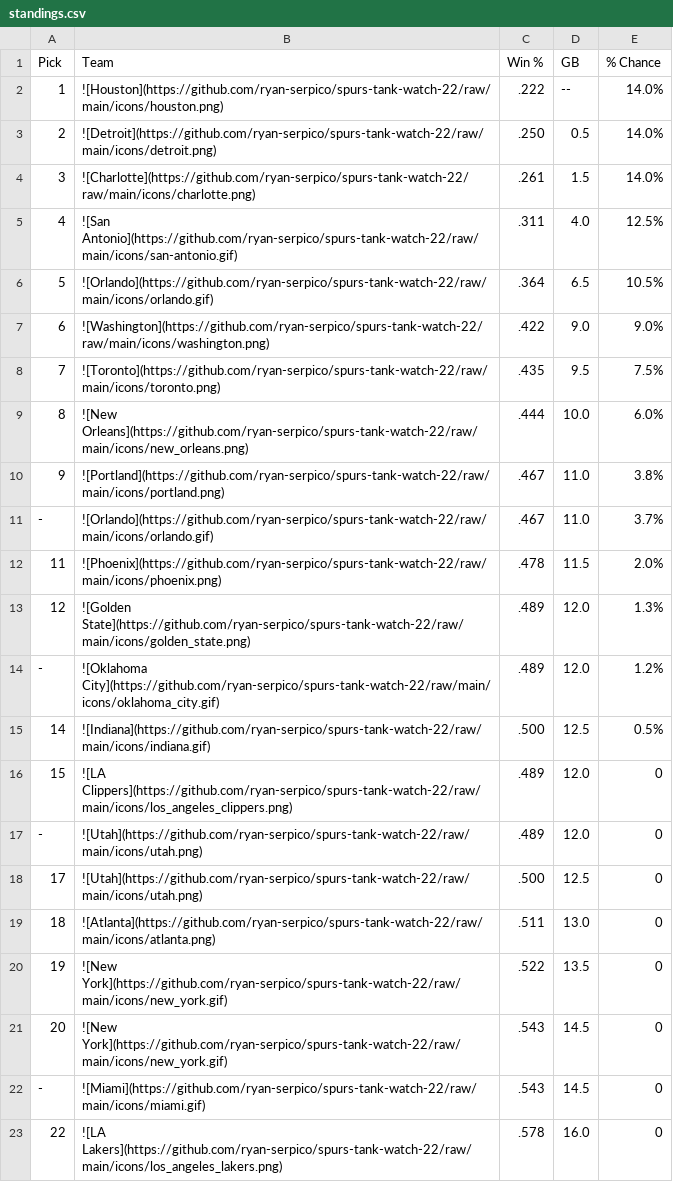
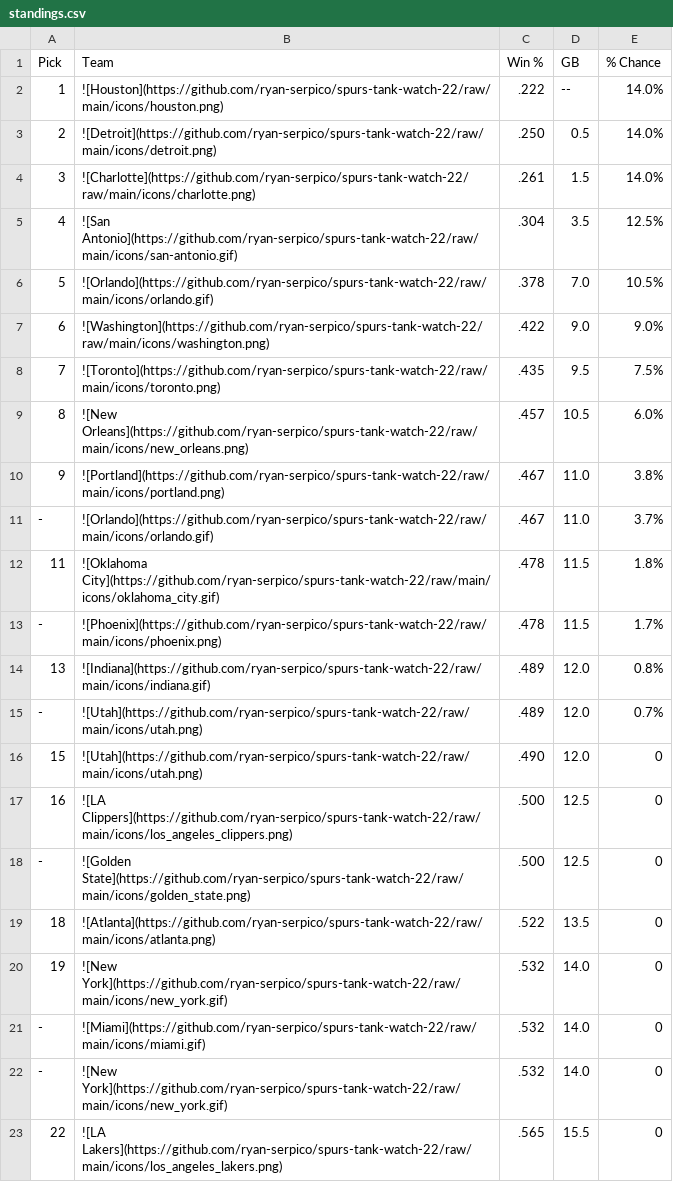
Before and after one commit to ryan-serpico/spurs-tank-watch-22, a CSV file: output/standings.csv, drawn as a sheet; only a part is shown; the diff covers the shown part only.

Commit message:
Latest data: Sat Jan 21 09:01:25 UTC 2023

```diff
--- a/output/standings.csv
+++ b/output/standings.csv
@@ -4,20 +4,20 @@ Pick,Team,Win %,GB,% Chance
 3,![Charlotte](https://github.com/ryan-serpico/spurs-tank-watch-22/raw/main/icons/charlotte.png),.261,1.5,14.0%
-4,![San Antonio](https://github.com/ryan-serpico/spurs-tank-watch-22/raw/main/icons/san-antonio.gif),.311,4.0,12.5%
-5,![Orlando](https://github.com/ryan-serpico/spurs-tank-watch-22/raw/main/icons/orlando.gif),.364,6.5,10.5%
+4,![San Antonio](https://github.com/ryan-serpico/spurs-tank-watch-22/raw/main/icons/san-antonio.gif),.304,3.5,12.5%
+5,![Orlando](https://github.com/ryan-serpico/spurs-tank-watch-22/raw/main/icons/orlando.gif),.378,7.0,10.5%
 6,![Washington](https://github.com/ryan-serpico/spurs-tank-watch-22/raw/main/icons/washington.png),.422,9.0,9.0%
 7,![Toronto](https://github.com/ryan-serpico/spurs-tank-watch-22/raw/main/icons/toronto.png),.435,9.5,7.5%
-8,![New Orleans](https://github.com/ryan-serpico/spurs-tank-watch-22/raw/main/icons/new_orleans.png),.444,10.0,6.0%
+8,![New Orleans](https://github.com/ryan-serpico/spurs-tank-watch-22/raw/main/icons/new_orleans.png),.457,10.5,6.0%
 9,![Portland](https://github.com/ryan-serpico/spurs-tank-watch-22/raw/main/icons/portland.png),.467,11.0,3.8%
 -,![Orlando](https://github.com/ryan-serpico/spurs-tank-watch-22/raw/main/icons/orlando.gif),.467,11.0,3.7%
-11,![Phoenix](https://github.com/ryan-serpico/spurs-tank-watch-22/raw/main/icons/phoenix.png),.478,11.5,2.0%
-12,![Golden State](https://github.com/ryan-serpico/spurs-tank-watch-22/raw/main/icons/golden_state.png),.489,12.0,1.3%
--,![Oklahoma City](https://github.com/ryan-serpico/spurs-tank-watch-22/raw/main/icons/oklahoma_city.gif),.489,12.0,1.2%
-14,![Indiana](https://github.com/ryan-serpico/spurs-tank-watch-22/raw/main/icons/indiana.gif),.500,12.5,0.5%
-15,![LA Clippers](https://github.com/ryan-serpico/spurs-tank-watch-22/raw/main/icons/los_angeles_clippers.png),.489,12.0,0
--,![Utah](https://github.com/ryan-serpico/spurs-tank-watch-22/raw/main/icons/utah.png),.489,12.0,0
-17,![Utah](https://github.com/ryan-serpico/spurs-tank-watch-22/raw/main/icons/utah.png),.500,12.5,0
-18,![Atlanta](https://github.com/ryan-serpico/spurs-tank-watch-22/raw/main/icons/atlanta.png),.511,13.0,0
-19,![New York](https://github.com/ryan-serpico/spurs-tank-watch-22/raw/main/icons/new_york.gif),.522,13.5,0
-20,![New York](https://github.com/ryan-serpico/spurs-tank-watch-22/raw/main/icons/new_york.gif),.543,14.5,0
--,![Miami](https://github.com/ryan-serpico/spurs-tank-watch-22/raw/main/icons/miami.gif),.543,14.5,0
-22,![LA Lakers](https://github.com/ryan-serpico/spurs-tank-watch-22/raw/main/icons/los_angeles_lakers.png),.578,16.0,0
+11,![Oklahoma City](https://github.com/ryan-serpico/spurs-tank-watch-22/raw/main/icons/oklahoma_city.gif),.478,11.5,1.8%
+-,![Phoenix](https://github.com/ryan-serpico/spurs-tank-watch-22/raw/main/icons/phoenix.png),.478,11.5,1.7%
+13,![Indiana](https://github.com/ryan-serpico/spurs-tank-watch-22/raw/main/icons/indiana.gif),.489,12.0,0.8%
+-,![Utah](https://github.com/ryan-serpico/spurs-tank-watch-22/raw/main/icons/utah.png),.489,12.0,0.7%
+15,![Utah](https://github.com/ryan-serpico/spurs-tank-watch-22/raw/main/icons/utah.png),.490,12.0,0
+16,![LA Clippers](https://github.com/ryan-serpico/spurs-tank-watch-22/raw/main/icons/los_angeles_clippers.png),.500,12.5,0
+-,![Golden State](https://github.com/ryan-serpico/spurs-tank-watch-22/raw/main/icons/golden_state.png),.500,12.5,0
+18,![Atlanta](https://github.com/ryan-serpico/spurs-tank-watch-22/raw/main/icons/atlanta.png),.522,13.5,0
+19,![New York](https://github.com/ryan-serpico/spurs-tank-watch-22/raw/main/icons/new_york.gif),.532,14.0,0
+-,![Miami](https://github.com/ryan-serpico/spurs-tank-watch-22/raw/main/icons/miami.gif),.532,14.0,0
+-,![New York](https://github.com/ryan-serpico/spurs-tank-watch-22/raw/main/icons/new_york.gif),.532,14.0,0
+22,![LA Lakers](https://github.com/ryan-serpico/spurs-tank-watch-22/raw/main/icons/los_angeles_lakers.png),.565,15.5,0
```
Also changed, not shown: 10 edited cells elsewhere in this file, 2 other files.
